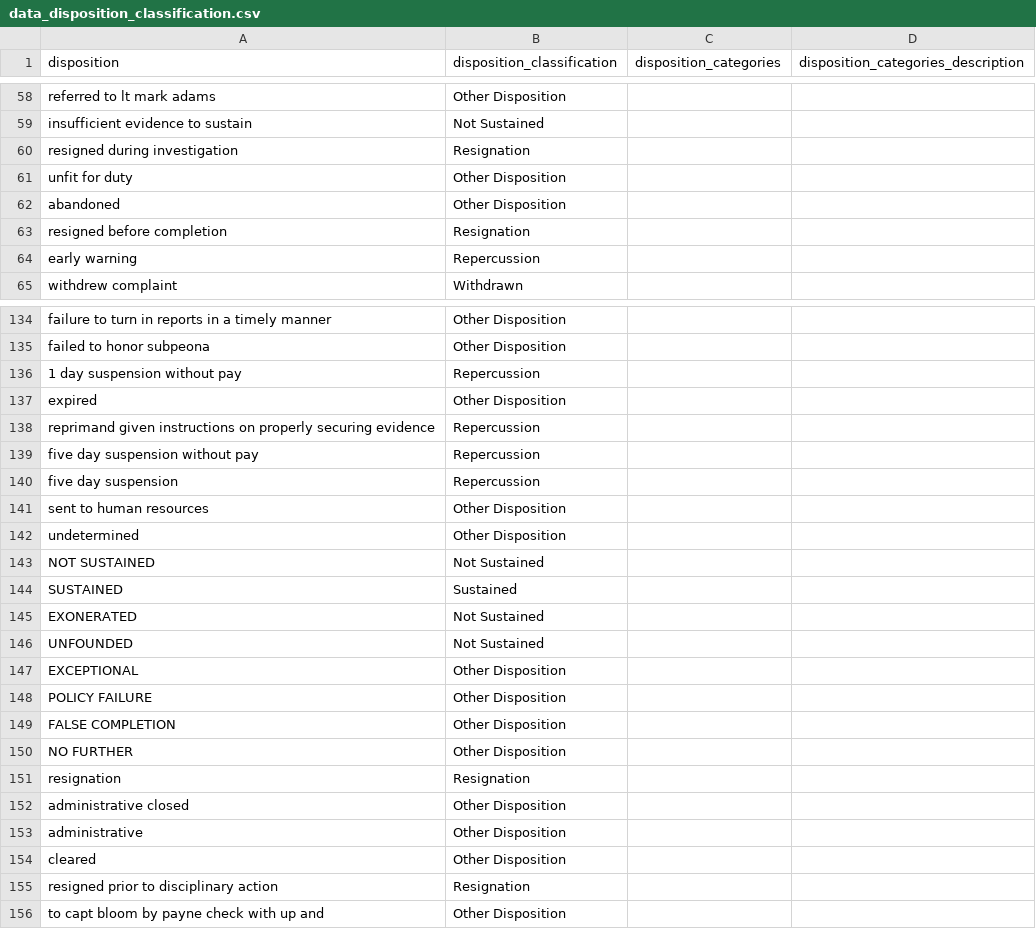
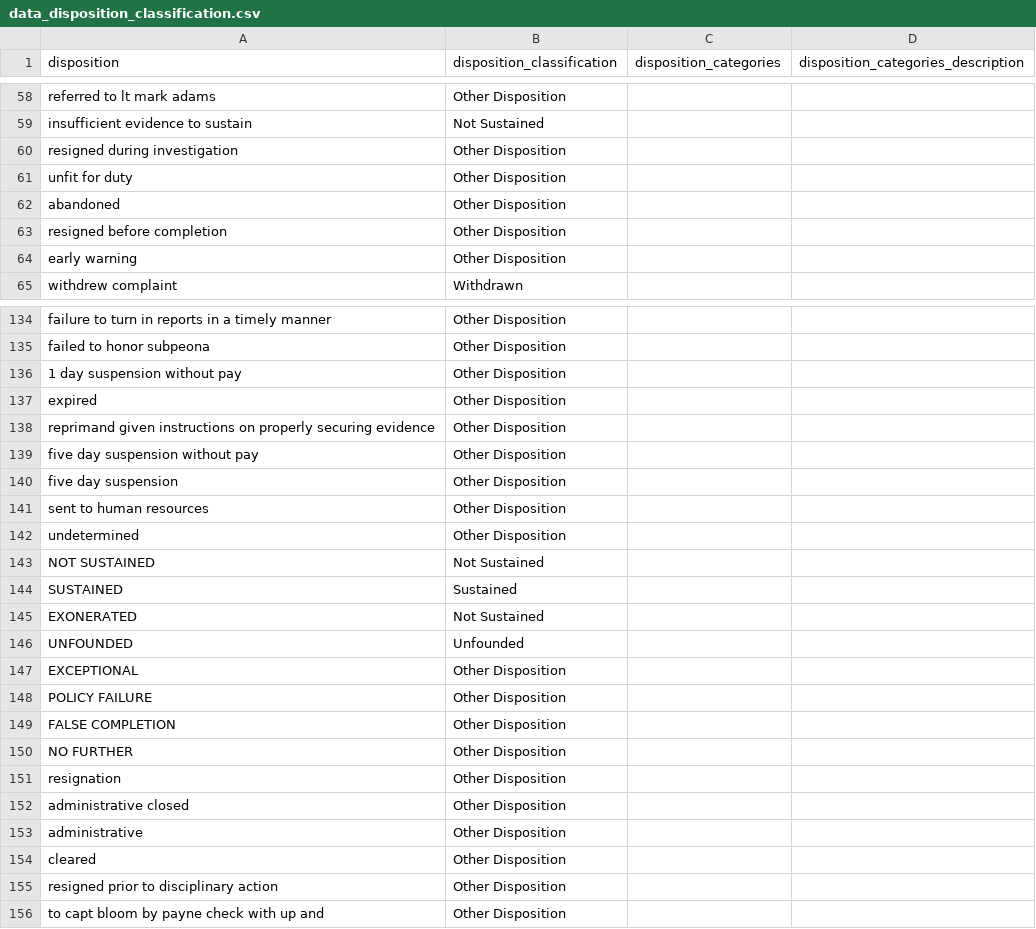
Before and after one commit to aclu-national/JL_dashboard, a CSV file: original_data/misconduct_original_data/classifiers/data_disposition_classification.csv, drawn as a sheet; only a part is shown, gaps mark what is left out; the diff covers the shown part only.

```diff
--- a/original_data/misconduct_original_data/classifiers/data_disposition_classification.csv
+++ b/original_data/misconduct_original_data/classifiers/data_disposition_classification.csv
@@ -59,7 +59,7 @@ referred to lt mark adams,Other Disposition,,
 insufficient evidence to sustain,Not Sustained,,
-resigned during investigation,Resignation,,
+resigned during investigation,Other Disposition,,
 unfit for duty,Other Disposition,,
 abandoned,Other Disposition,,
-resigned before completion,Resignation,,
-early warning,Repercussion,,
+resigned before completion,Other Disposition,,
+early warning,Other Disposition,,
 withdrew complaint,Withdrawn,,
@@ -135,7 +135,7 @@ failure to turn in reports in a timely manner,Other Disposition,,
 failed to honor subpeona,Other Disposition,,
-1 day suspension without pay,Repercussion,,
+1 day suspension without pay,Other Disposition,,
 expired,Other Disposition,,
-reprimand given instructions on properly securing evidence,Repercussion,,
-five day suspension without pay,Repercussion,,
-five day suspension,Repercussion,,
+reprimand given instructions on properly securing evidence,Other Disposition,,
+five day suspension without pay,Other Disposition,,
+five day suspension,Other Disposition,,
 sent to human resources,Other Disposition,,
@@ -145,3 +145,3 @@ SUSTAINED,Sustained,,
 EXONERATED,Not Sustained,,
-UNFOUNDED,Not Sustained,,
+UNFOUNDED,Unfounded,,
 EXCEPTIONAL,Other Disposition,,
@@ -150,3 +150,3 @@ FALSE COMPLETION,Other Disposition,,
 NO FURTHER,Other Disposition,,
-resignation,Resignation,,
+resignation,Other Disposition,,
 administrative closed,Other Disposition,,
@@ -154,3 +154,3 @@ administrative,Other Disposition,,
 cleared,Other Disposition,,
-resigned prior to disciplinary action,Resignation,,
+resigned prior to disciplinary action,Other Disposition,,
 to capt bloom by payne check with up and,Other Disposition,,
```
Also changed, not shown: 31 edited cells elsewhere in this file, 23 other files.
